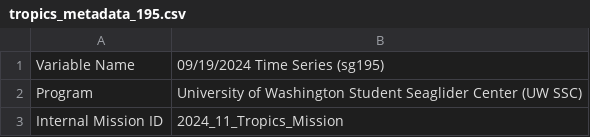
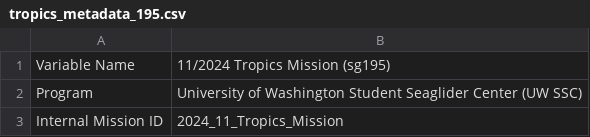
Before and after one commit to UWOceanTech/Student-Seaglider-Center, a CSV file: 2024_11_Tropics_Mission/tropics_metadata_195.csv, drawn as a sheet; only a part is shown.

Commit message:
Update tropics_metadata_195.csv

```diff
--- a/2024_11_Tropics_Mission/tropics_metadata_195.csv
+++ b/2024_11_Tropics_Mission/tropics_metadata_195.csv
@@ -1,2 +1,2 @@
-Variable Name,09/19/2024 Time Series (sg195)
+Variable Name,11/2024 Tropics Mission (sg195)
 Program,University of Washington Student Seaglider Center (UW SSC)
```
